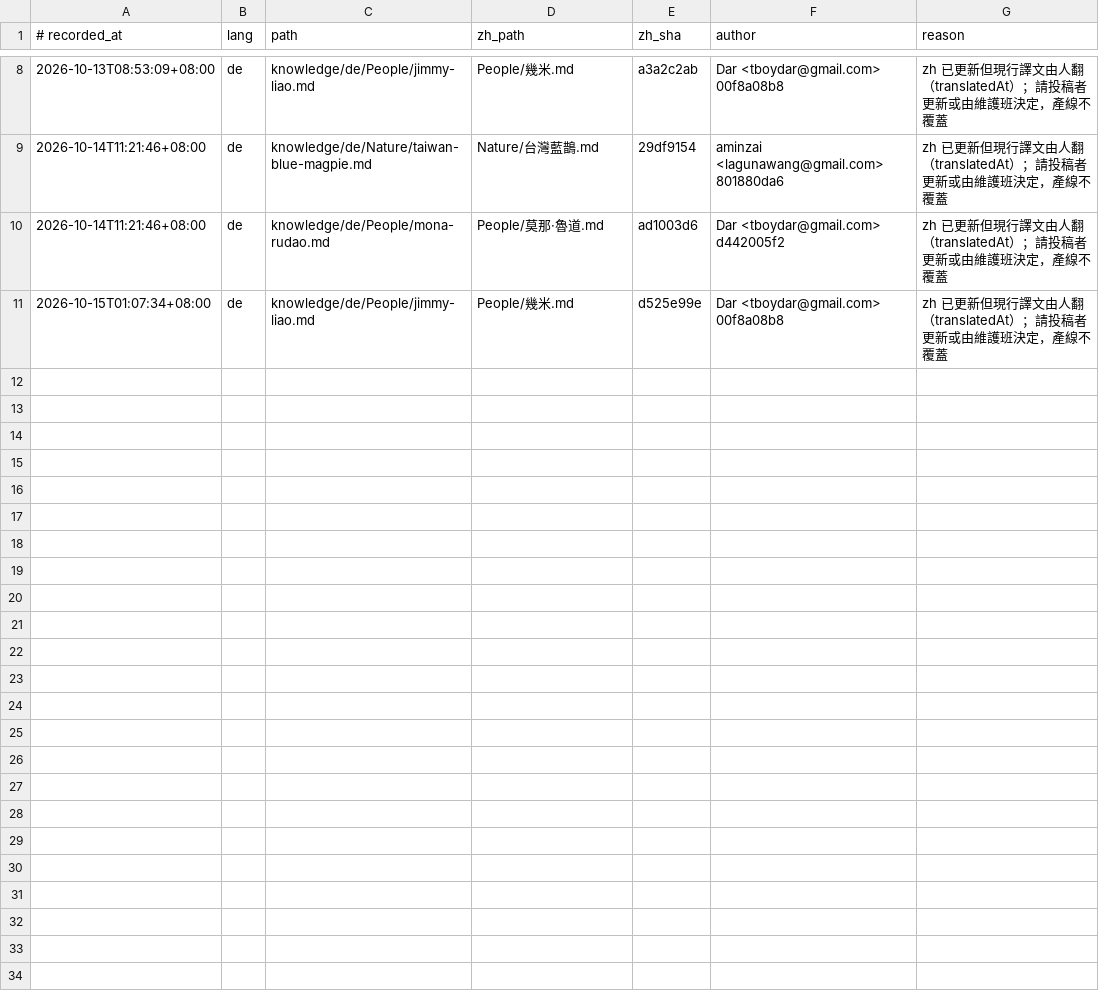
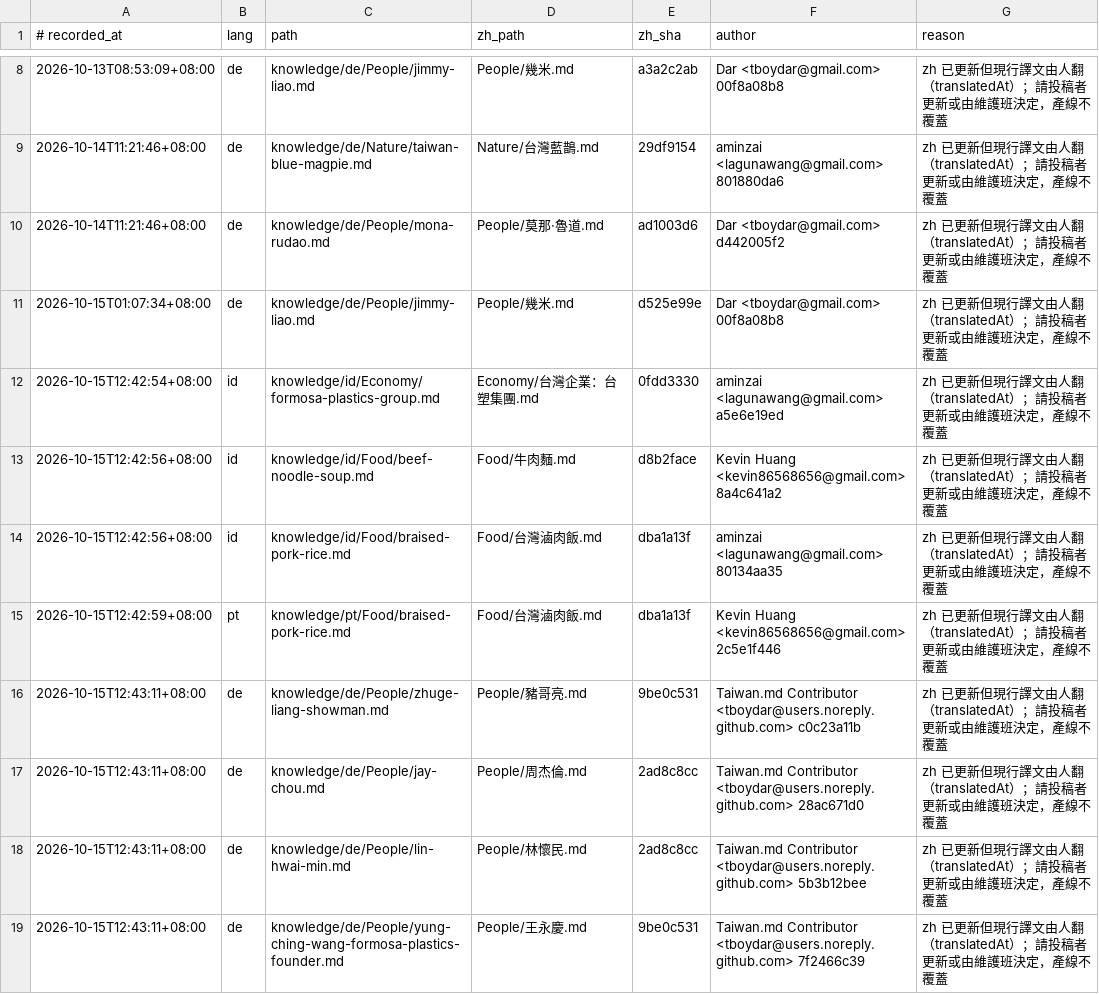
Before and after one commit to CKS40660/taiwan-md, a TSV file: reports/babel/human-translation-stale.tsv, drawn as a sheet; only a part is shown, gaps mark what is left out.

```diff
--- a/reports/babel/human-translation-stale.tsv
+++ b/reports/babel/human-translation-stale.tsv
@@ -11 +11,9 @@
 2026-10-15T01:07:34+08:00	de	knowledge/de/People/jimmy-liao.md	People/幾米.md	d525e99e	Dar <tboydar@gmail.com> 00f8a08b8	zh 已更新但現行譯文由人翻（translatedAt）；請投稿者更新或由維護班決定，產線不覆蓋
+2026-10-15T12:42:54+08:00	id	knowledge/id/Economy/formosa-plastics-group.md	Economy/台灣企業：台塑集團.md	0fdd3330	aminzai <lagunawang@gmail.com> a5e6e19ed	zh 已更新但現行譯文由人翻（translatedAt）；請投稿者更新或由維護班決定，產線不覆蓋
+2026-10-15T12:42:56+08:00	id	knowledge/id/Food/beef-noodle-soup.md	Food/牛肉麵.md	d8b2face	Kevin Huang <kevin86568656@gmail.com> 8a4c641a2	zh 已更新但現行譯文由人翻（translatedAt）；請投稿者更新或由維護班決定，產線不覆蓋
+2026-10-15T12:42:56+08:00	id	knowledge/id/Food/braised-pork-rice.md	Food/台灣滷肉飯.md	dba1a13f	aminzai <lagunawang@gmail.com> 80134aa35	zh 已更新但現行譯文由人翻（translatedAt）；請投稿者更新或由維護班決定，產線不覆蓋
+2026-10-15T12:42:59+08:00	pt	knowledge/pt/Food/braised-pork-rice.md	Food/台灣滷肉飯.md	dba1a13f	Kevin Huang <kevin86568656@gmail.com> 2c5e1f446	zh 已更新但現行譯文由人翻（translatedAt）；請投稿者更新或由維護班決定，產線不覆蓋
+2026-10-15T12:43:11+08:00	de	knowledge/de/People/zhuge-liang-showman.md	People/豬哥亮.md	9be0c531	Taiwan.md Contributor <tboydar@users.noreply.github.com> c0c23a11b	zh 已更新但現行譯文由人翻（translatedAt）；請投稿者更新或由維護班決定，產線不覆蓋
+2026-10-15T12:43:11+08:00	de	knowledge/de/People/jay-chou.md	People/周杰倫.md	2ad8c8cc	Taiwan.md Contributor <tboydar@users.noreply.github.com> 28ac671d0	zh 已更新但現行譯文由人翻（translatedAt）；請投稿者更新或由維護班決定，產線不覆蓋
+2026-10-15T12:43:11+08:00	de	knowledge/de/People/lin-hwai-min.md	People/林懷民.md	2ad8c8cc	Taiwan.md Contributor <tboydar@users.noreply.github.com> 5b3b12bee	zh 已更新但現行譯文由人翻（translatedAt）；請投稿者更新或由維護班決定，產線不覆蓋
+2026-10-15T12:43:11+08:00	de	knowledge/de/People/yung-ching-wang-formosa-plastics-founder.md	People/王永慶.md	9be0c531	Taiwan.md Contributor <tboydar@users.noreply.github.com> 7f2466c39	zh 已更新但現行譯文由人翻（translatedAt）；請投稿者更新或由維護班決定，產線不覆蓋
```
Also changed, not shown: 8 other files.
